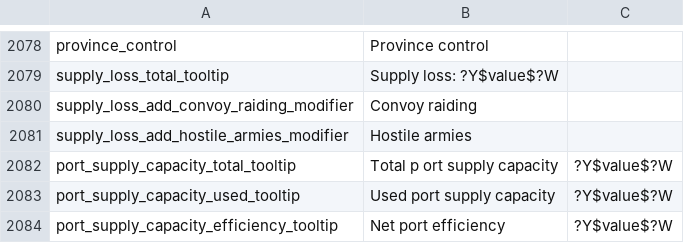
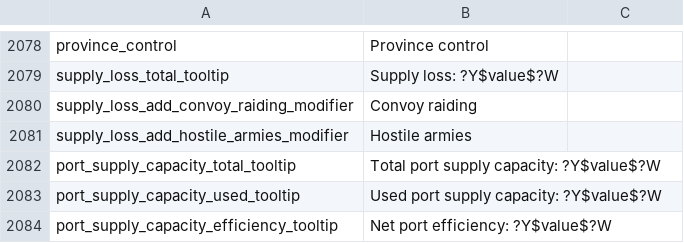
Before and after one commit to ZombieFreak115/Project-Alice, a CSV file: assets/localisation/en-US/alice.csv, drawn as a sheet; only a part is shown, gaps mark what is left out.

Commit message:
Fix tooltip. Re-do weights in supply pathing to hopefully better utilize the available throughput&port capacity. Make modifier effects update on a weekly basis rather than montly.

```diff
--- a/assets/localisation/en-US/alice.csv
+++ b/assets/localisation/en-US/alice.csv
@@ -2081,4 +2081,4 @@ supply_loss_add_convoy_raiding_modifier;Convoy raiding
 supply_loss_add_hostile_armies_modifier;Hostile armies
-port_supply_capacity_total_tooltip;Total p	ort supply capacity; ?Y$value$?W
-port_supply_capacity_used_tooltip;Used port supply capacity; ?Y$value$?W
-port_supply_capacity_efficiency_tooltip;Net port efficiency; ?Y$value$?W
+port_supply_capacity_total_tooltip;Total port supply capacity: ?Y$value$?W
+port_supply_capacity_used_tooltip;Used port supply capacity: ?Y$value$?W
+port_supply_capacity_efficiency_tooltip;Net port efficiency: ?Y$value$?W
```
Also changed, not shown: 13 other files.
